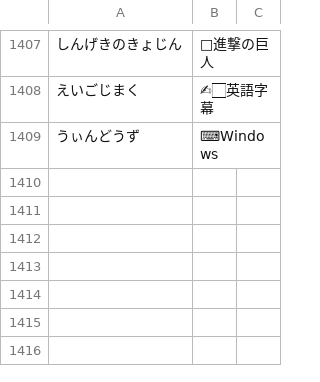
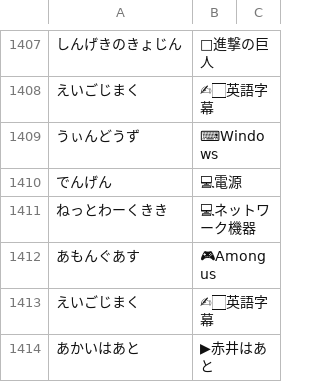
Before and after one commit to aods1004/my-dict, a TSV file: data/hatebu_noun_list.tsv, drawn as a sheet; only a part is shown, gaps mark what is left out; the diff names each change by its address in the sheet, - before the commit and + after, or states it on an @@ line.

```diff
--- a/data/hatebu_noun_list.tsv
+++ b/data/hatebu_noun_list.tsv
+row 1410: でんげん | 💻電源
+row 1411: ねっとわーくきき | 💻ネットワーク機器
+row 1412: あもんぐあす | 🎮Among us
+row 1413: えいごじまく | ✍🏻英語字幕
+row 1414: あかいはあと | ▶赤井はあと
```
Also changed, not shown: data/tags_extract_keywords.tsv, data/tags_redundant.tsv, 22 other files.
